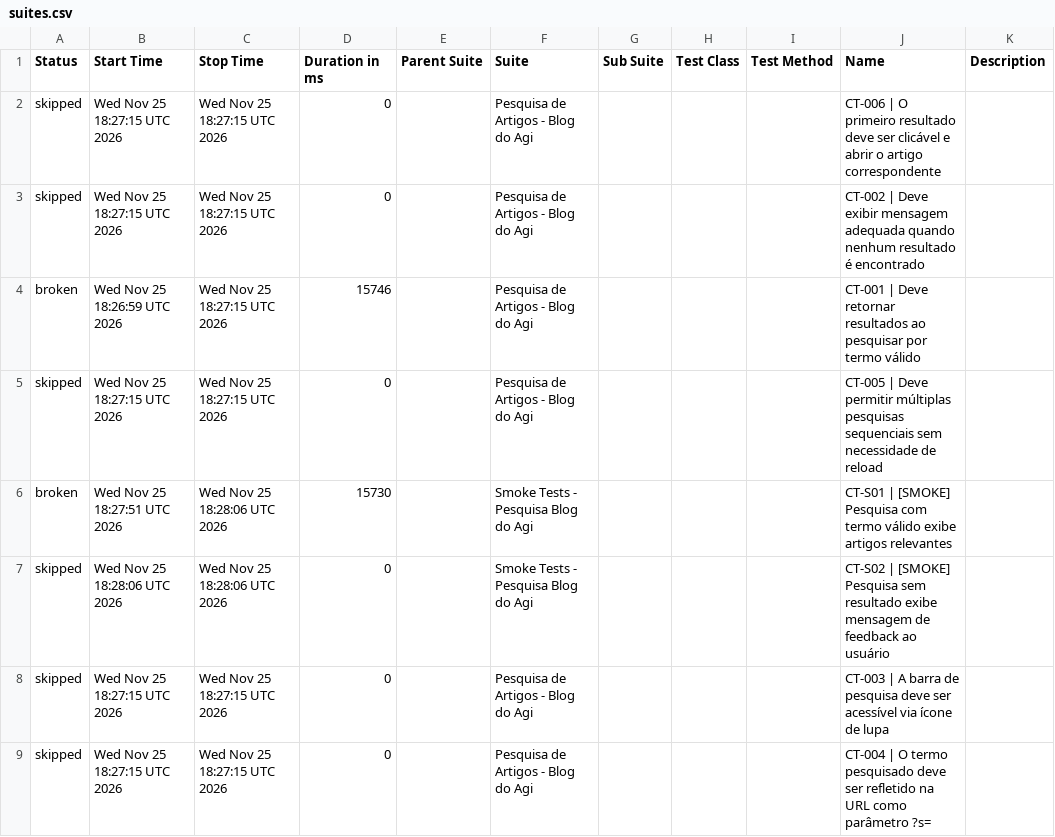
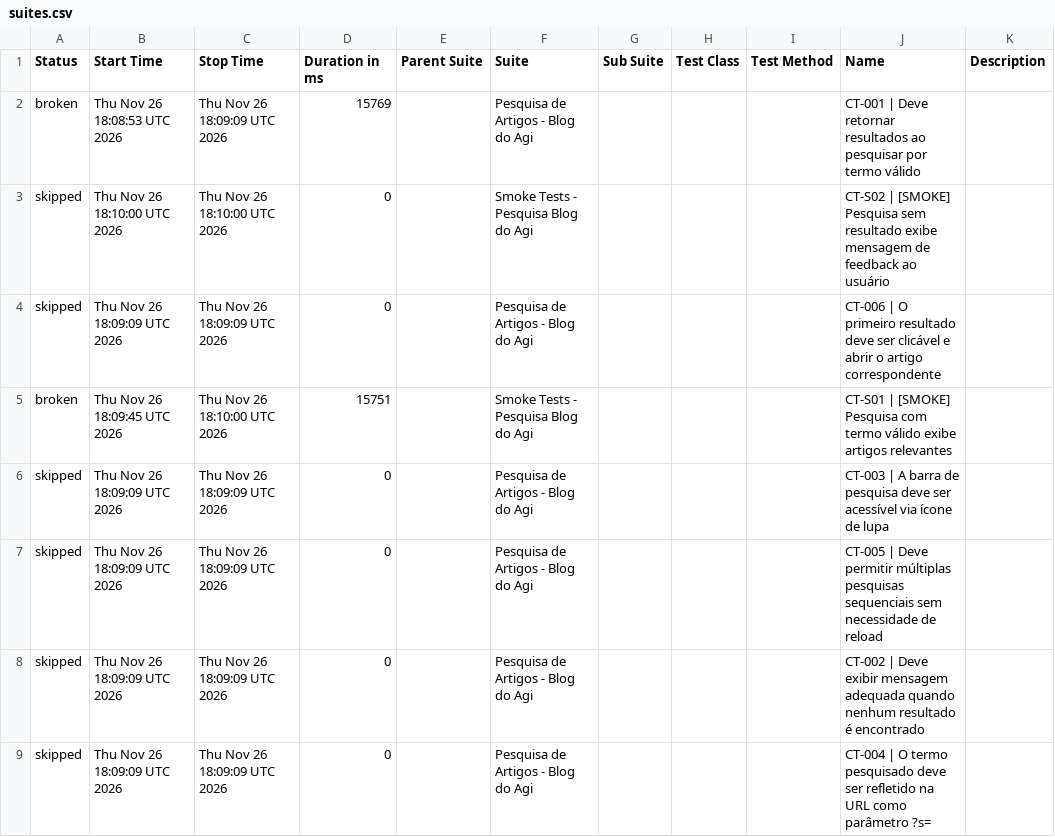
Before and after one commit to FranciscoGeorgeR/blogdoagi-cypress-tests, a CSV file: data/suites.csv, drawn as a sheet.

```diff
--- a/data/suites.csv
+++ b/data/suites.csv
@@ -1,9 +1,9 @@
 "Status","Start Time","Stop Time","Duration in ms","Parent Suite","Suite","Sub Suite","Test Class","Test Method","Name","Description"
-"skipped","Wed Nov 25 18:27:15 UTC 2026","Wed Nov 25 18:27:15 UTC 2026","0","","Pesquisa de Artigos - Blog do Agi","","","","CT-006 | O primeiro resultado deve ser clicável e abrir o artigo correspondente",""
-"skipped","Wed Nov 25 18:27:15 UTC 2026","Wed Nov 25 18:27:15 UTC 2026","0","","Pesquisa de Artigos - Blog do Agi","","","","CT-002 | Deve exibir mensagem adequada quando nenhum resultado é encontrado",""
-"broken","Wed Nov 25 18:26:59 UTC 2026","Wed Nov 25 18:27:15 UTC 2026","15746","","Pesquisa de Artigos - Blog do Agi","","","","CT-001 | Deve retornar resultados ao pesquisar por termo válido",""
-"skipped","Wed Nov 25 18:27:15 UTC 2026","Wed Nov 25 18:27:15 UTC 2026","0","","Pesquisa de Artigos - Blog do Agi","","","","CT-005 | Deve permitir múltiplas pesquisas sequenciais sem necessidade de reload",""
-"broken","Wed Nov 25 18:27:51 UTC 2026","Wed Nov 25 18:28:06 UTC 2026","15730","","Smoke Tests - Pesquisa Blog do Agi","","","","CT-S01 | [SMOKE] Pesquisa com termo válido exibe artigos relevantes",""
-"skipped","Wed Nov 25 18:28:06 UTC 2026","Wed Nov 25 18:28:06 UTC 2026","0","","Smoke Tests - Pesquisa Blog do Agi","","","","CT-S02 | [SMOKE] Pesquisa sem resultado exibe mensagem de feedback ao usuário",""
-"skipped","Wed Nov 25 18:27:15 UTC 2026","Wed Nov 25 18:27:15 UTC 2026","0","","Pesquisa de Artigos - Blog do Agi","","","","CT-003 | A barra de pesquisa deve ser acessível via ícone de lupa",""
-"skipped","Wed Nov 25 18:27:15 UTC 2026","Wed Nov 25 18:27:15 UTC 2026","0","","Pesquisa de Artigos - Blog do Agi","","","","CT-004 | O termo pesquisado deve ser refletido na URL como parâmetro ?s=",""
+"broken","Thu Nov 26 18:08:53 UTC 2026","Thu Nov 26 18:09:09 UTC 2026","15769","","Pesquisa de Artigos - Blog do Agi","","","","CT-001 | Deve retornar resultados ao pesquisar por termo válido",""
+"skipped","Thu Nov 26 18:10:00 UTC 2026","Thu Nov 26 18:10:00 UTC 2026","0","","Smoke Tests - Pesquisa Blog do Agi","","","","CT-S02 | [SMOKE] Pesquisa sem resultado exibe mensagem de feedback ao usuário",""
+"skipped","Thu Nov 26 18:09:09 UTC 2026","Thu Nov 26 18:09:09 UTC 2026","0","","Pesquisa de Artigos - Blog do Agi","","","","CT-006 | O primeiro resultado deve ser clicável e abrir o artigo correspondente",""
+"broken","Thu Nov 26 18:09:45 UTC 2026","Thu Nov 26 18:10:00 UTC 2026","15751","","Smoke Tests - Pesquisa Blog do Agi","","","","CT-S01 | [SMOKE] Pesquisa com termo válido exibe artigos relevantes",""
+"skipped","Thu Nov 26 18:09:09 UTC 2026","Thu Nov 26 18:09:09 UTC 2026","0","","Pesquisa de Artigos - Blog do Agi","","","","CT-003 | A barra de pesquisa deve ser acessível via ícone de lupa",""
+"skipped","Thu Nov 26 18:09:09 UTC 2026","Thu Nov 26 18:09:09 UTC 2026","0","","Pesquisa de Artigos - Blog do Agi","","","","CT-005 | Deve permitir múltiplas pesquisas sequenciais sem necessidade de reload",""
+"skipped","Thu Nov 26 18:09:09 UTC 2026","Thu Nov 26 18:09:09 UTC 2026","0","","Pesquisa de Artigos - Blog do Agi","","","","CT-002 | Deve exibir mensagem adequada quando nenhum resultado é encontrado",""
+"skipped","Thu Nov 26 18:09:09 UTC 2026","Thu Nov 26 18:09:09 UTC 2026","0","","Pesquisa de Artigos - Blog do Agi","","","","CT-004 | O termo pesquisado deve ser refletido na URL como parâmetro ?s=",""
```
Also changed, not shown: 55 other files.
